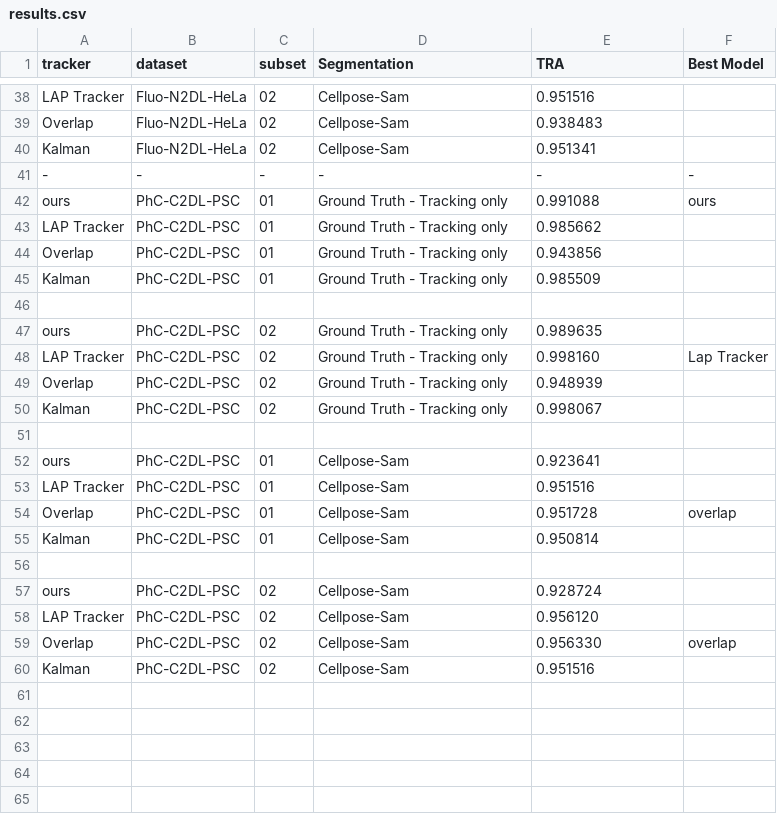
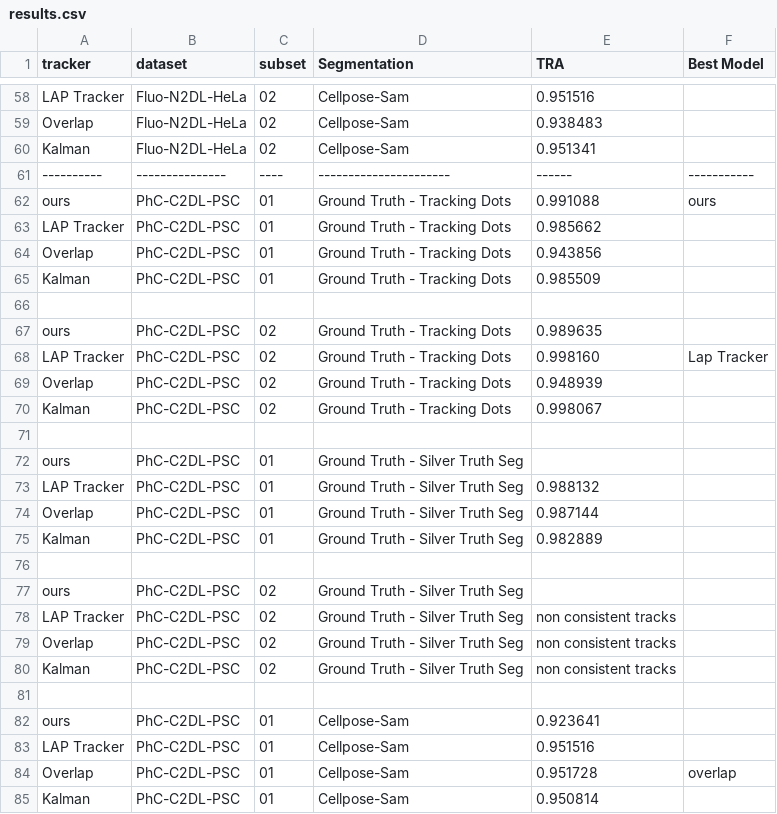
Before and after one commit to LCSB-SCG/MOLT, a CSV file: results.csv, drawn as a sheet; only a part is shown, gaps mark what is left out; the shorter side is filled out with more unchanged rows; the diff covers the shown part only.

Commit message:
further results, readded plaque tracking functionality

```diff
--- a/results.csv
+++ b/results.csv
@@ -40,12 +60,22 @@ Overlap,Fluo-N2DL-HeLa,02,Cellpose-Sam,0.938483,
 Kalman,Fluo-N2DL-HeLa,02,Cellpose-Sam,0.951341,
--,-,-,-,-,-
-ours,PhC-C2DL-PSC,01,Ground Truth - Tracking only,0.991088,ours
-LAP Tracker,PhC-C2DL-PSC,01,Ground Truth - Tracking only,0.985662,
-Overlap,PhC-C2DL-PSC,01,Ground Truth - Tracking only,0.943856,
-Kalman,PhC-C2DL-PSC,01,Ground Truth - Tracking only,0.985509,
+----------,---------------,----,----------------------,------,-----------
+ours,PhC-C2DL-PSC,01,Ground Truth - Tracking Dots,0.991088,ours
+LAP Tracker,PhC-C2DL-PSC,01,Ground Truth - Tracking Dots,0.985662,
+Overlap,PhC-C2DL-PSC,01,Ground Truth - Tracking Dots,0.943856,
+Kalman,PhC-C2DL-PSC,01,Ground Truth - Tracking Dots,0.985509,
 ,,,,,
-ours,PhC-C2DL-PSC,02,Ground Truth - Tracking only,0.989635,
-LAP Tracker,PhC-C2DL-PSC,02,Ground Truth - Tracking only,0.998160,Lap Tracker
-Overlap,PhC-C2DL-PSC,02,Ground Truth - Tracking only,0.948939,
-Kalman,PhC-C2DL-PSC,02,Ground Truth - Tracking only,0.998067,
+ours,PhC-C2DL-PSC,02,Ground Truth - Tracking Dots,0.989635,
+LAP Tracker,PhC-C2DL-PSC,02,Ground Truth - Tracking Dots,0.998160,Lap Tracker
+Overlap,PhC-C2DL-PSC,02,Ground Truth - Tracking Dots,0.948939,
+Kalman,PhC-C2DL-PSC,02,Ground Truth - Tracking Dots,0.998067,
+,,,,,
+ours,PhC-C2DL-PSC,01,Ground Truth - Silver Truth Seg,,
+LAP Tracker,PhC-C2DL-PSC,01,Ground Truth - Silver Truth Seg,0.988132,
+Overlap,PhC-C2DL-PSC,01,Ground Truth - Silver Truth Seg,0.987144,
+Kalman,PhC-C2DL-PSC,01,Ground Truth - Silver Truth Seg,0.982889,
+,,,,,
+ours,PhC-C2DL-PSC,02,Ground Truth - Silver Truth Seg,,
+LAP Tracker,PhC-C2DL-PSC,02,Ground Truth - Silver Truth Seg,non consistent tracks,
+Overlap,PhC-C2DL-PSC,02,Ground Truth - Silver Truth Seg,non consistent tracks,
+Kalman,PhC-C2DL-PSC,02,Ground Truth - Silver Truth Seg,non consistent tracks,
 ,,,,,
```
Also changed, not shown: 21 added rows, 1 removed row and 16 edited cells elsewhere in this file, 13 other files.
